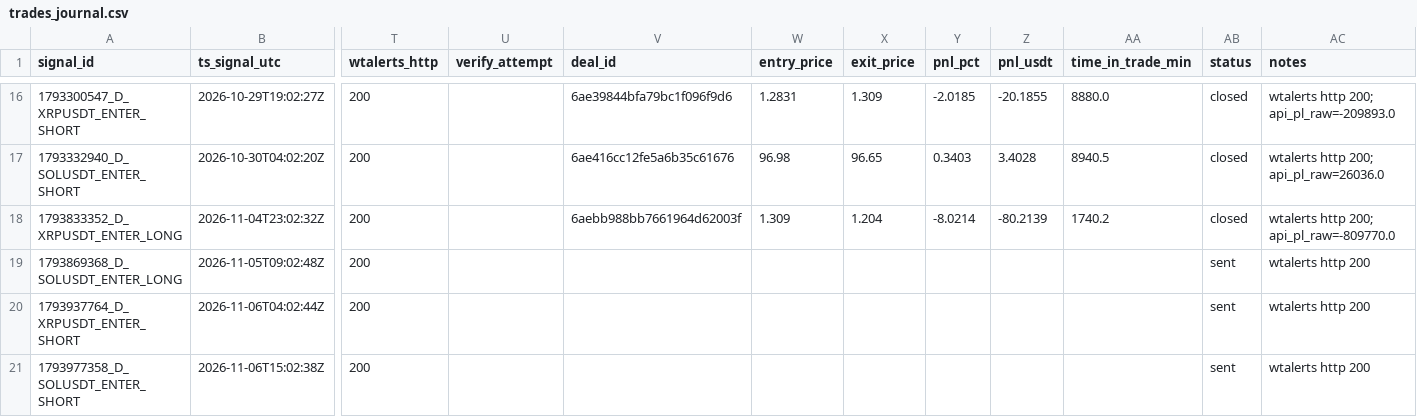
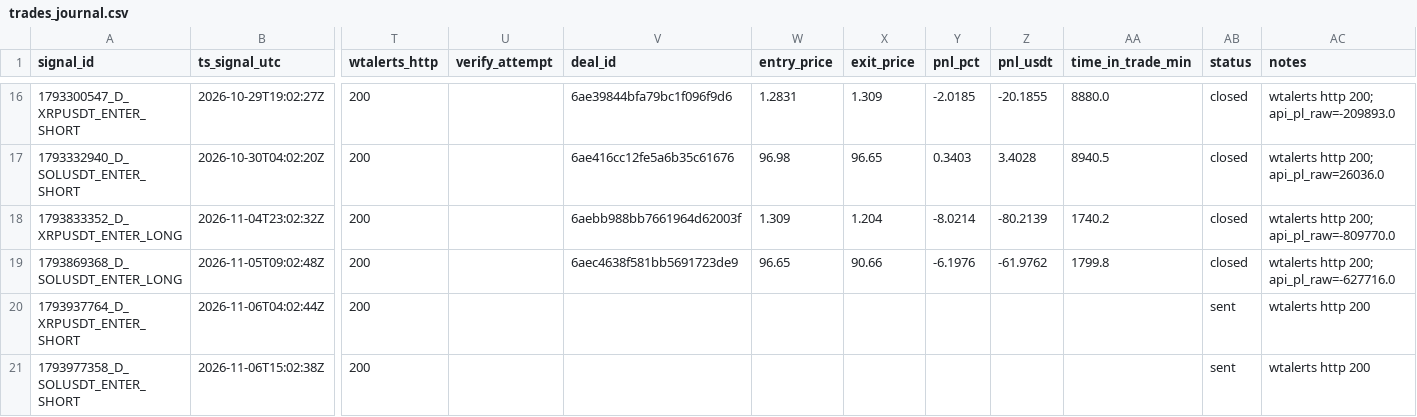
Before and after one commit to bharathmrperfect143-oss/crypto-bot, a CSV file: trades_journal.csv, drawn as a sheet; only a part is shown, gaps mark what is left out; the diff names each change by its address in the sheet, - before the commit and + after, or states it on an @@ line.

Commit message:
journal 2026-11-07 03:54Z

```diff
--- a/trades_journal.csv
+++ b/trades_journal.csv
-V19 (deal_id): (empty)
+V19 (deal_id): 6aec4638f581bb5691723de9
-W19 (entry_price): (empty)
+W19 (entry_price): 96.65
-X19 (exit_price): (empty)
+X19 (exit_price): 90.66
-Y19 (pnl_pct): (empty)
+Y19 (pnl_pct): -6.1976
-Z19 (pnl_usdt): (empty)
+Z19 (pnl_usdt): -61.9762
-AA19 (time_in_trade_min): (empty)
+AA19 (time_in_trade_min): 1799.8
-AB19 (status): sent
+AB19 (status): closed
-AC19 (notes): wtalerts http 200
+AC19 (notes): wtalerts http 200; api_pl_raw=-627716.0
```
